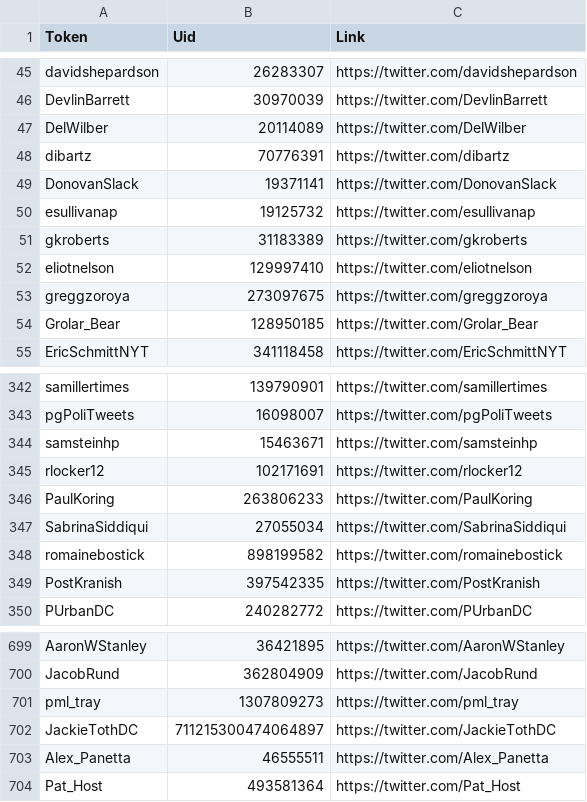
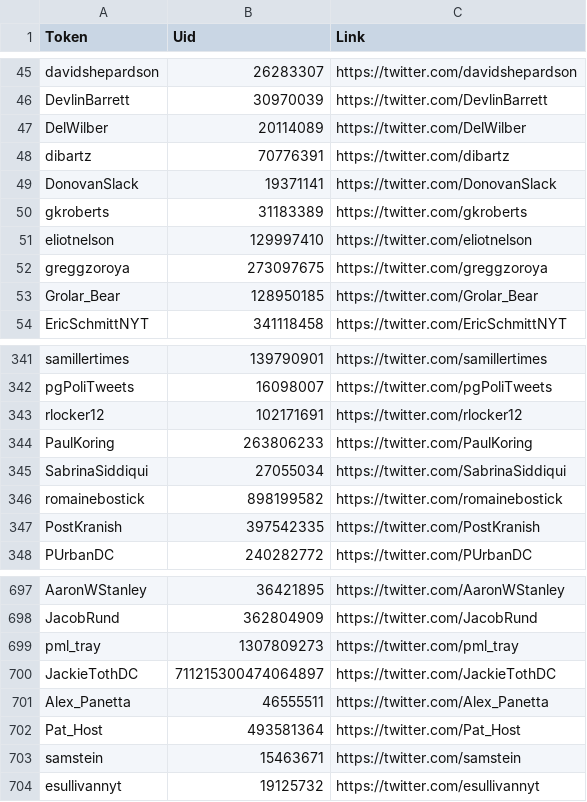
Before and after one commit to justinlittman/beltway_reporters, a CSV file: jupyter/lookups/senate_press_lookup.csv, drawn as a sheet; only a part is shown, gaps mark what is left out; removed rows and columns are numbered as before the commit, all else as after; the diff names each change by its address in the sheet, - before the commit and + after, or states it on an @@ line.

```diff
--- a/jupyter/lookups/senate_press_lookup.csv
+++ b/jupyter/lookups/senate_press_lookup.csv
-row 50: esullivanap | 19125732 | https://twitter.com/esullivanap
-row 344: samsteinhp | 15463671 | https://twitter.com/samsteinhp
+row 703: samstein | 15463671 | https://twitter.com/samstein
+row 704: esullivannyt | 19125732 | https://twitter.com/esullivannyt
```
Also changed, not shown: jupyter/lookups/radio_and_television_lookup.csv, jupyter/source_data/user_info_lookup.csv, 11 other files.
